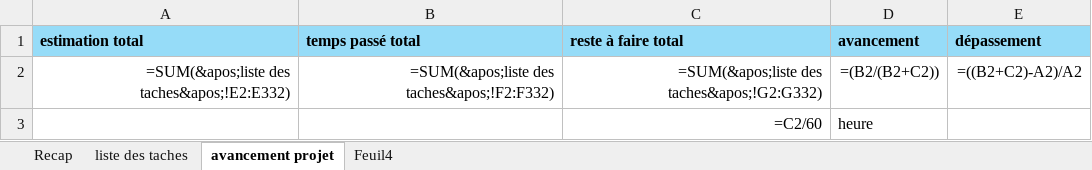
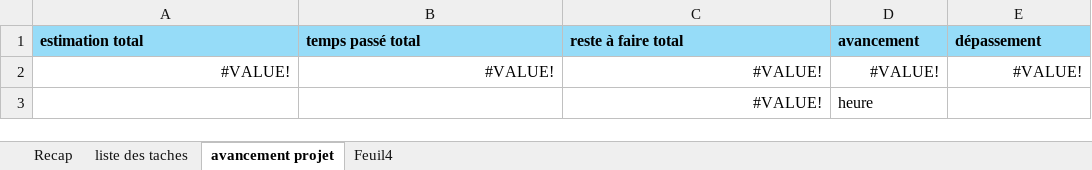
Before and after one commit to adex-ego/BNGRC_S3, an Excel workbook: suivi-todolist.xlsx, sheet avancement projet, drawn as a sheet; values as stored, in another font and other column widths than the file's, no borders; formulas without a stored value are shown as written; removed rows and columns are numbered as before the commit, all else as after; the diff names each change by its address in the sheet, - before the commit and + after, or states it on an @@ line.

```diff
--- a/suivi-todolist.xlsx (sheet avancement projet)
+++ b/suivi-todolist.xlsx (sheet avancement projet)
-row 2: =SUM(&apos;liste des taches&apos;!E2:E332) | =SUM(&apos;liste des taches&apos;!F2:F332) | =SUM(&apos;liste des taches&apos;!G2:G332) | =(B2/(B2+C2)) | =((B2+C2)-A2)/A2
-row 3:  |  | =C2/60 | heure
+row 2: #VALUE! | #VALUE! | #VALUE! | #VALUE! | #VALUE!
+row 3:  |  | #VALUE! | heure
```
Also changed, not shown: sheet liste des taches, 9 other files.
